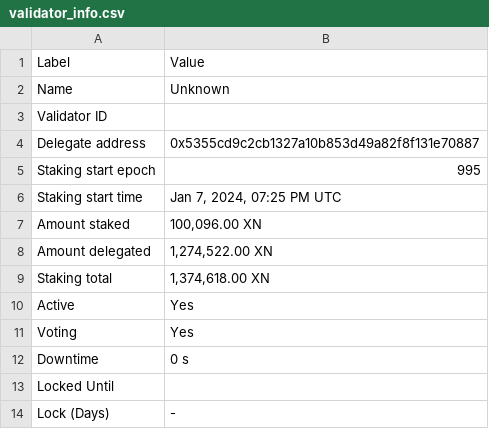
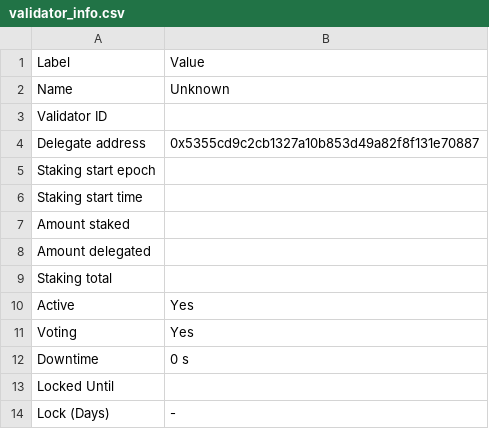
Before and after one commit to TreeCityWes/X1-Validator-Scrape, a CSV file: validator_info.csv, drawn as a sheet.

```diff
--- a/validator_info.csv
+++ b/validator_info.csv
@@ -4,7 +4,7 @@ Validator ID,
 Delegate address,0x5355cd9c2cb1327a10b853d49a82f8f131e70887
-Staking start epoch,995
-Staking start time,"Jan 7, 2024, 07:25 PM UTC"
-Amount staked,"100,096.00 XN"
-Amount delegated,"1,274,522.00 XN"
-Staking total,"1,374,618.00 XN"
+Staking start epoch,
+Staking start time,
+Amount staked,
+Amount delegated,
+Staking total,
 Active,Yes
```
